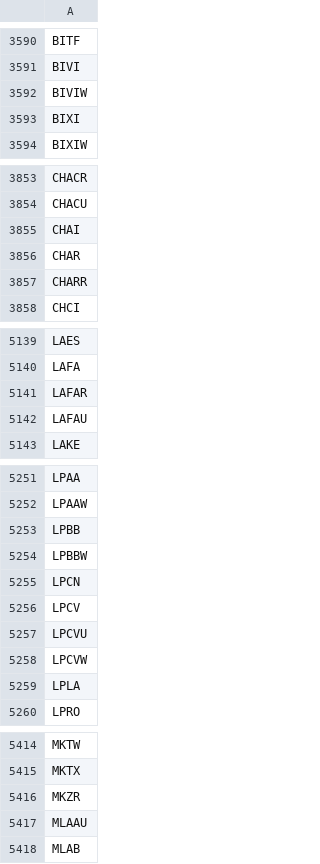
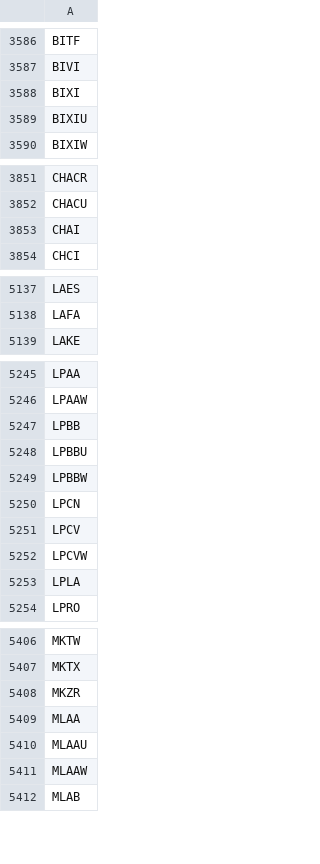
Before and after one commit to Tonomasan/Momentum-app_NYSE_NASDAQ_HTML, a CSV file: tickers.csv, drawn as a sheet; only a part is shown, gaps mark what is left out; removed rows and columns are numbered as before the commit, all else as after; the diff covers the shown part only; the diff names each change by its address in the sheet, - before the commit and + after, or states it on an @@ line.

```diff
--- a/tickers.csv
+++ b/tickers.csv
-row 3592: BIVIW
+row 3589: BIXIU
-row 3856: CHAR
-row 3857: CHARR
-row 5141: LAFAR
-row 5142: LAFAU
+row 5248: LPBBU
-row 5257: LPCVU
+row 5409: MLAA
+row 5411: MLAAW
```
Also changed, not shown: 30 added rows, 46 removed rows and 5 edited cells elsewhere in this file, momentum_data.csv, 2 other files.
